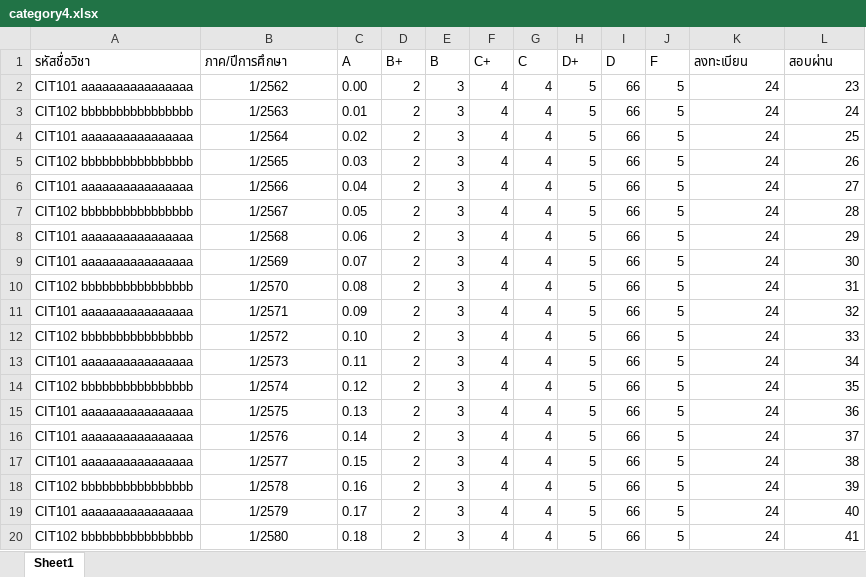
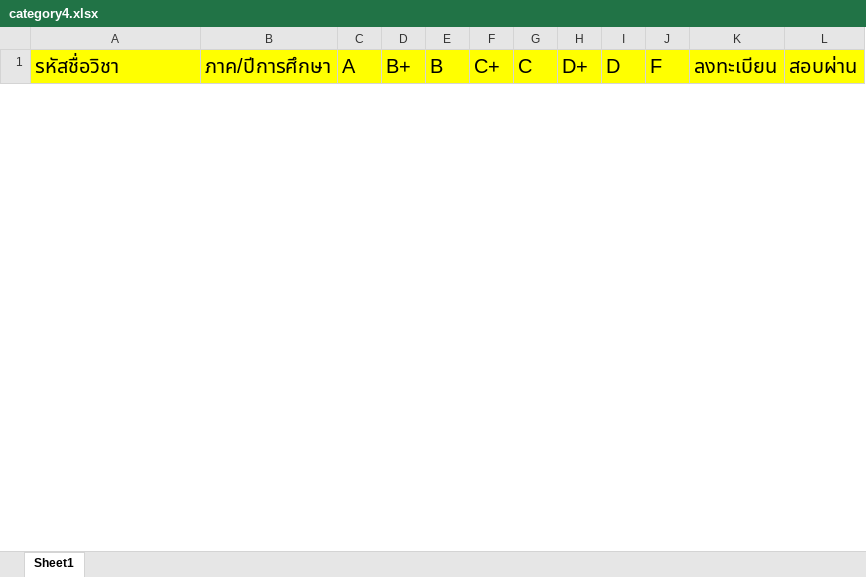
Before and after one commit to longkaew1530/CS-IT-SAR, an Excel workbook: public/public/PDCA/category4.xlsx, sheet Sheet1, drawn as a sheet; only a part is shown; values as stored, in another font and other column widths than the file's, no borders; removed rows and columns are numbered as before the commit, all else as after; the diff covers the shown part only; the diff names each change by its address in the sheet, - before the commit and + after, or states it on an @@ line.

```diff
--- a/public/public/PDCA/category4.xlsx (sheet Sheet1)
+++ b/public/public/PDCA/category4.xlsx (sheet Sheet1)
-A1:L1 fill: none
+A1:L1 fill: #FFFF00, text size: larger
-row 2: CIT101 aaaaaaaaaaaaaaaa | 1/2562 | 0.00 | 2 | 3 | 4 | 4 | 5 | 66 | 5 | 24 | 23
-row 3: CIT102 bbbbbbbbbbbbbbbb | 1/2563 | 0.01 | 2 | 3 | 4 | 4 | 5 | 66 | 5 | 24 | 24
-row 4: CIT101 aaaaaaaaaaaaaaaa | 1/2564 | 0.02 | 2 | 3 | 4 | 4 | 5 | 66 | 5 | 24 | 25
-row 5: CIT102 bbbbbbbbbbbbbbbb | 1/2565 | 0.03 | 2 | 3 | 4 | 4 | 5 | 66 | 5 | 24 | 26
-row 6: CIT101 aaaaaaaaaaaaaaaa | 1/2566 | 0.04 | 2 | 3 | 4 | 4 | 5 | 66 | 5 | 24 | 27
-row 7: CIT102 bbbbbbbbbbbbbbbb | 1/2567 | 0.05 | 2 | 3 | 4 | 4 | 5 | 66 | 5 | 24 | 28
-row 8: CIT101 aaaaaaaaaaaaaaaa | 1/2568 | 0.06 | 2 | 3 | 4 | 4 | 5 | 66 | 5 | 24 | 29
-row 9: CIT101 aaaaaaaaaaaaaaaa | 1/2569 | 0.07 | 2 | 3 | 4 | 4 | 5 | 66 | 5 | 24 | 30
-row 10: CIT102 bbbbbbbbbbbbbbbb | 1/2570 | 0.08 | 2 | 3 | 4 | 4 | 5 | 66 | 5 | 24 | 31
-row 11: CIT101 aaaaaaaaaaaaaaaa | 1/2571 | 0.09 | 2 | 3 | 4 | 4 | 5 | 66 | 5 | 24 | 32
-row 12: CIT102 bbbbbbbbbbbbbbbb | 1/2572 | 0.10 | 2 | 3 | 4 | 4 | 5 | 66 | 5 | 24 | 33
-row 13: CIT101 aaaaaaaaaaaaaaaa | 1/2573 | 0.11 | 2 | 3 | 4 | 4 | 5 | 66 | 5 | 24 | 34
-row 14: CIT102 bbbbbbbbbbbbbbbb | 1/2574 | 0.12 | 2 | 3 | 4 | 4 | 5 | 66 | 5 | 24 | 35
-row 15: CIT101 aaaaaaaaaaaaaaaa | 1/2575 | 0.13 | 2 | 3 | 4 | 4 | 5 | 66 | 5 | 24 | 36
-row 16: CIT101 aaaaaaaaaaaaaaaa | 1/2576 | 0.14 | 2 | 3 | 4 | 4 | 5 | 66 | 5 | 24 | 37
-row 17: CIT101 aaaaaaaaaaaaaaaa | 1/2577 | 0.15 | 2 | 3 | 4 | 4 | 5 | 66 | 5 | 24 | 38
-row 18: CIT102 bbbbbbbbbbbbbbbb | 1/2578 | 0.16 | 2 | 3 | 4 | 4 | 5 | 66 | 5 | 24 | 39
-row 19: CIT101 aaaaaaaaaaaaaaaa | 1/2579 | 0.17 | 2 | 3 | 4 | 4 | 5 | 66 | 5 | 24 | 40
-row 20: CIT102 bbbbbbbbbbbbbbbb | 1/2580 | 0.18 | 2 | 3 | 4 | 4 | 5 | 66 | 5 | 24 | 41
```
Also changed, not shown: 63 added rows and 1 removed row elsewhere in this sheet, public/public/indicator/category4.xlsx, 35 other files.
